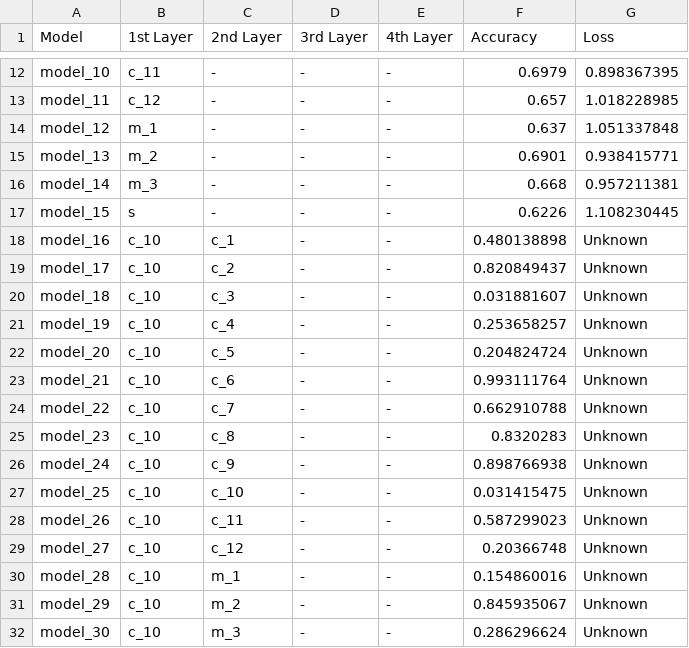
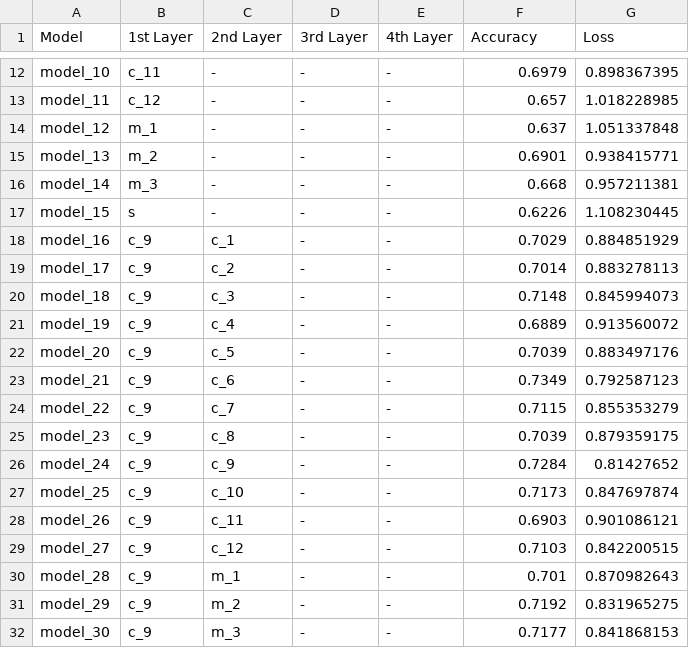
Before and after one commit to thenatzzz/Qsearch_MSc_Final_project, a CSV file: HILL_CLIMBING/hc_cifar10.csv, drawn as a sheet; only a part is shown, gaps mark what is left out; the diff covers the shown part only.

Commit message:
fix hc table

```diff
--- a/HILL_CLIMBING/hc_cifar10.csv
+++ b/HILL_CLIMBING/hc_cifar10.csv
@@ -17,16 +17,16 @@ model_14,m_3,-,-,-,0.668,0.957211381
 model_15,s,-,-,-,0.6226,1.108230445
-model_16,c_10,c_1,-,-,0.480138898,Unknown
-model_17,c_10,c_2,-,-,0.820849437,Unknown
-model_18,c_10,c_3,-,-,0.031881607,Unknown
-model_19,c_10,c_4,-,-,0.253658257,Unknown
-model_20,c_10,c_5,-,-,0.204824724,Unknown
-model_21,c_10,c_6,-,-,0.993111764,Unknown
-model_22,c_10,c_7,-,-,0.662910788,Unknown
-model_23,c_10,c_8,-,-,0.8320283,Unknown
-model_24,c_10,c_9,-,-,0.898766938,Unknown
-model_25,c_10,c_10,-,-,0.031415475,Unknown
-model_26,c_10,c_11,-,-,0.587299023,Unknown
-model_27,c_10,c_12,-,-,0.20366748,Unknown
-model_28,c_10,m_1,-,-,0.154860016,Unknown
-model_29,c_10,m_2,-,-,0.845935067,Unknown
-model_30,c_10,m_3,-,-,0.286296624,Unknown
+model_16,c_9,c_1,-,-,0.7029,0.884851929
+model_17,c_9,c_2,-,-,0.7014,0.883278113
+model_18,c_9,c_3,-,-,0.7148,0.845994073
+model_19,c_9,c_4,-,-,0.6889,0.913560072
+model_20,c_9,c_5,-,-,0.7039,0.883497176
+model_21,c_9,c_6,-,-,0.7349,0.792587123
+model_22,c_9,c_7,-,-,0.7115,0.855353279
+model_23,c_9,c_8,-,-,0.7039,0.879359175
+model_24,c_9,c_9,-,-,0.7284,0.81427652
+model_25,c_9,c_10,-,-,0.7173,0.847697874
+model_26,c_9,c_11,-,-,0.6903,0.901086121
+model_27,c_9,c_12,-,-,0.7103,0.842200515
+model_28,c_9,m_1,-,-,0.701,0.870982643
+model_29,c_9,m_2,-,-,0.7192,0.831965275
+model_30,c_9,m_3,-,-,0.7177,0.841868153
```
Also changed, not shown: 3 edited cells elsewhere in this file.
